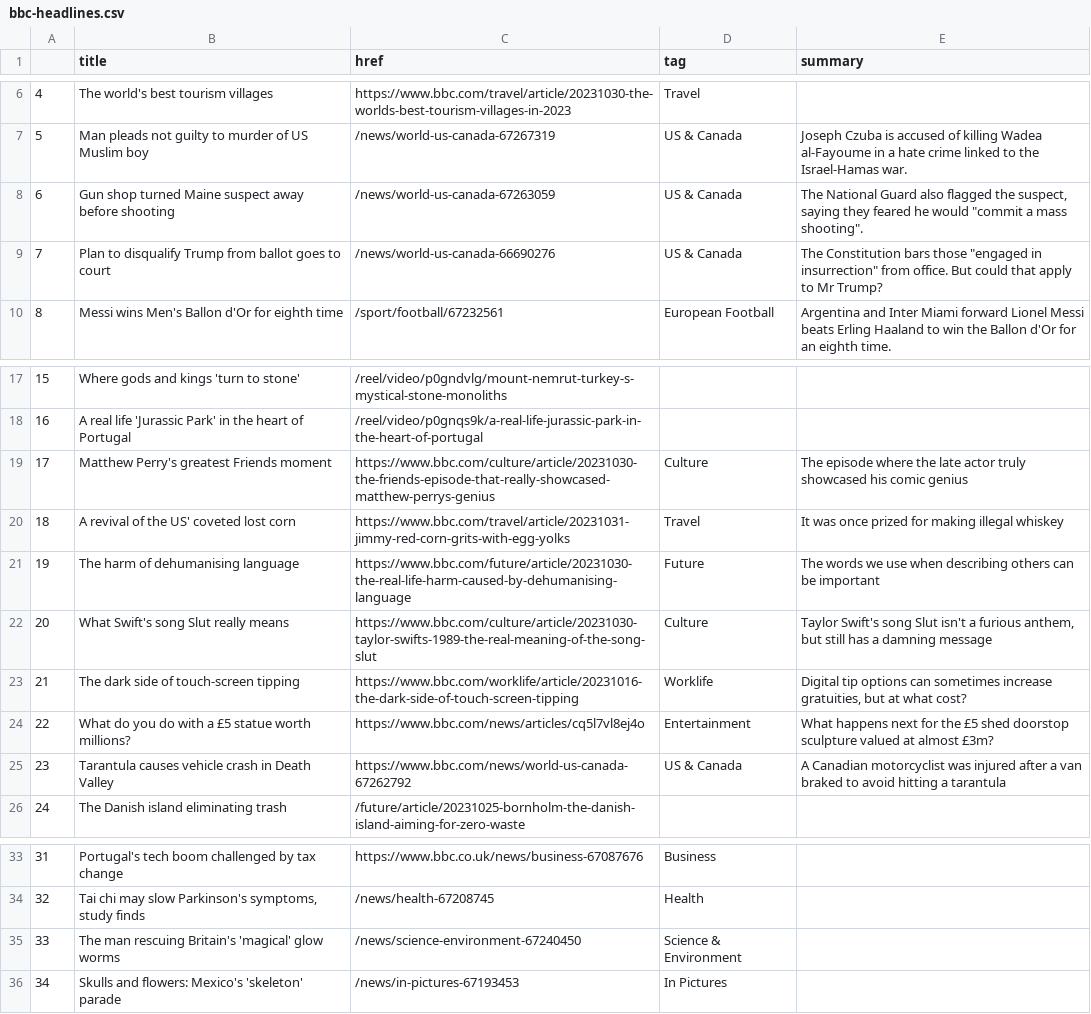
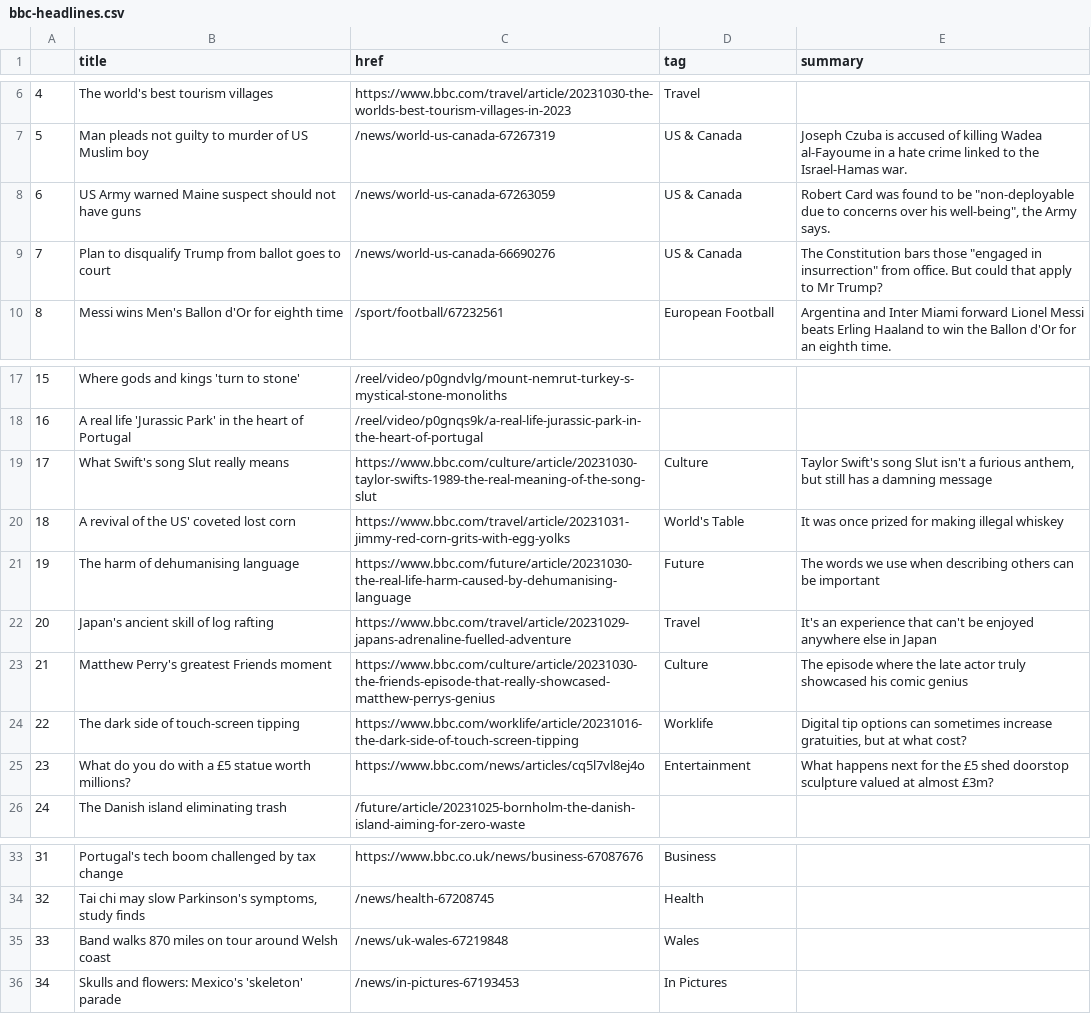
Before and after one commit to jsoma/automatic-scraper, a CSV file: bbc-headlines.csv, drawn as a sheet; only a part is shown, gaps mark what is left out.

```diff
--- a/bbc-headlines.csv
+++ b/bbc-headlines.csv
@@ -7,3 +7,3 @@
 5,Man pleads not guilty to murder of US Muslim boy,/news/world-us-canada-67267319,US & Canada,Joseph Czuba is accused of killing Wadea al-Fayoume in a hate crime linked to the Israel-Hamas war.
-6,Gun shop turned Maine suspect away before shooting,/news/world-us-canada-67263059,US & Canada,"The National Guard also flagged the suspect, saying they feared he would ""commit a mass shooting""."
+6,US Army warned Maine suspect should not have guns,/news/world-us-canada-67263059,US & Canada,"Robert Card was found to be ""non-deployable due to concerns over his well-being"", the Army says."
 7,Plan to disqualify Trump from ballot goes to court,/news/world-us-canada-66690276,US & Canada,"The Constitution bars those ""engaged in insurrection"" from office. But could that apply to Mr Trump?"
@@ -18,9 +18,9 @@
 16,A real life 'Jurassic Park' in the heart of Portugal,/reel/video/p0gnqs9k/a-real-life-jurassic-park-in-the-heart-of-portugal,,
-17,Matthew Perry's greatest Friends moment,https://www.bbc.com/culture/article/20231030-the-friends-episode-that-really-showcased-matthew-perrys-genius,Culture,The episode where the late actor truly showcased his comic genius
-18,A revival of the US' coveted lost corn,https://www.bbc.com/travel/article/20231031-jimmy-red-corn-grits-with-egg-yolks,Travel,It was once prized for making illegal whiskey
+17,What Swift's song Slut really means,https://www.bbc.com/culture/article/20231030-taylor-swifts-1989-the-real-meaning-of-the-song-slut,Culture,"Taylor Swift's song Slut isn't a furious anthem, but still has a damning message"
+18,A revival of the US' coveted lost corn,https://www.bbc.com/travel/article/20231031-jimmy-red-corn-grits-with-egg-yolks,World's Table,It was once prized for making illegal whiskey
 19,The harm of dehumanising language,https://www.bbc.com/future/article/20231030-the-real-life-harm-caused-by-dehumanising-language,Future,The words we use when describing others can be important
-20,What Swift's song Slut really means,https://www.bbc.com/culture/article/20231030-taylor-swifts-1989-the-real-meaning-of-the-song-slut,Culture,"Taylor Swift's song Slut isn't a furious anthem, but still has a damning message"
-21,The dark side of touch-screen tipping,https://www.bbc.com/worklife/article/20231016-the-dark-side-of-touch-screen-tipping,Worklife,"Digital tip options can sometimes increase gratuities, but at what cost?"
-22,What do you do with a £5 statue worth millions?,https://www.bbc.com/news/articles/cq5l7vl8ej4o,Entertainment,What happens next for the £5 shed doorstop sculpture valued at almost £3m?
-23,Tarantula causes vehicle crash in Death Valley,https://www.bbc.com/news/world-us-canada-67262792,US & Canada,A Canadian motorcyclist was injured after a van braked to avoid hitting a tarantula
+20,Japan's ancient skill of log rafting,https://www.bbc.com/travel/article/20231029-japans-adrenaline-fuelled-adventure,Travel,It's an experience that can't be enjoyed anywhere else in Japan
+21,Matthew Perry's greatest Friends moment,https://www.bbc.com/culture/article/20231030-the-friends-episode-that-really-showcased-matthew-perrys-genius,Culture,The episode where the late actor truly showcased his comic genius
+22,The dark side of touch-screen tipping,https://www.bbc.com/worklife/article/20231016-the-dark-side-of-touch-screen-tipping,Worklife,"Digital tip options can sometimes increase gratuities, but at what cost?"
+23,What do you do with a £5 statue worth millions?,https://www.bbc.com/news/articles/cq5l7vl8ej4o,Entertainment,What happens next for the £5 shed doorstop sculpture valued at almost £3m?
 24,The Danish island eliminating trash,/future/article/20231025-bornholm-the-danish-island-aiming-for-zero-waste,,
@@ -34,3 +34,3 @@
 32,"Tai chi may slow Parkinson's symptoms, study finds",/news/health-67208745,Health,
-33,The man rescuing Britain's 'magical' glow worms,/news/science-environment-67240450,Science & Environment,
+33,Band walks 870 miles on tour around Welsh coast,/news/uk-wales-67219848,Wales,
 34,Skulls and flowers: Mexico's 'skeleton' parade,/news/in-pictures-67193453,In Pictures,
```
